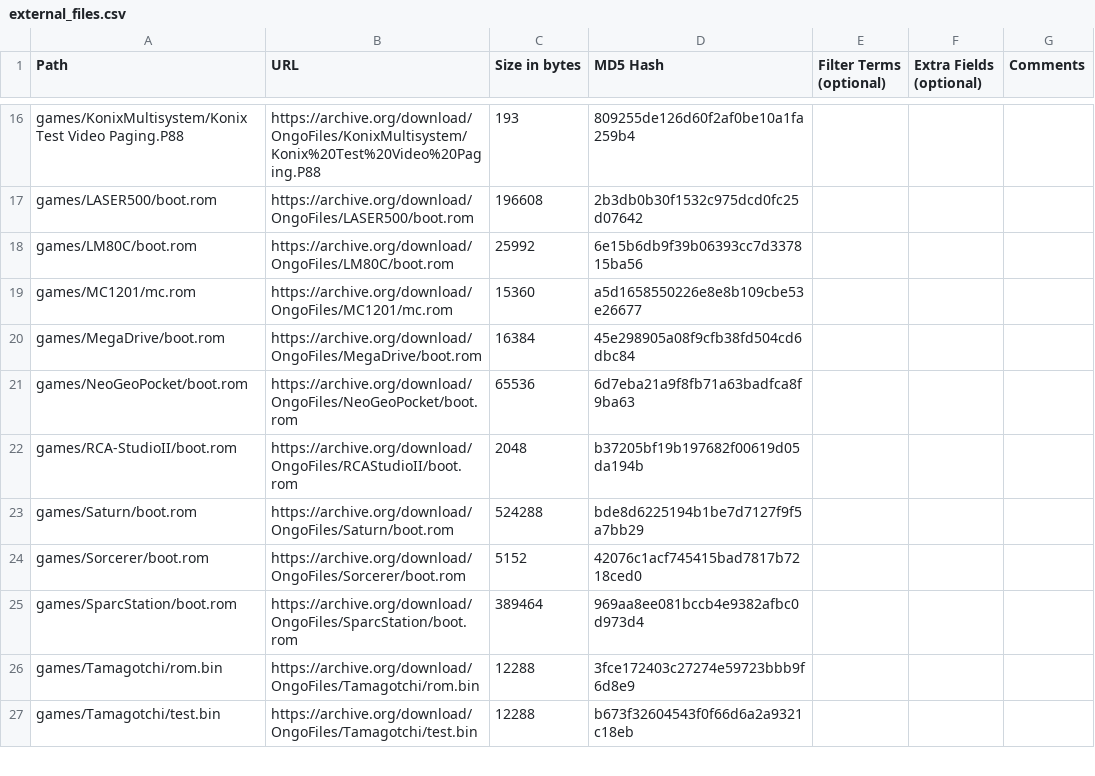
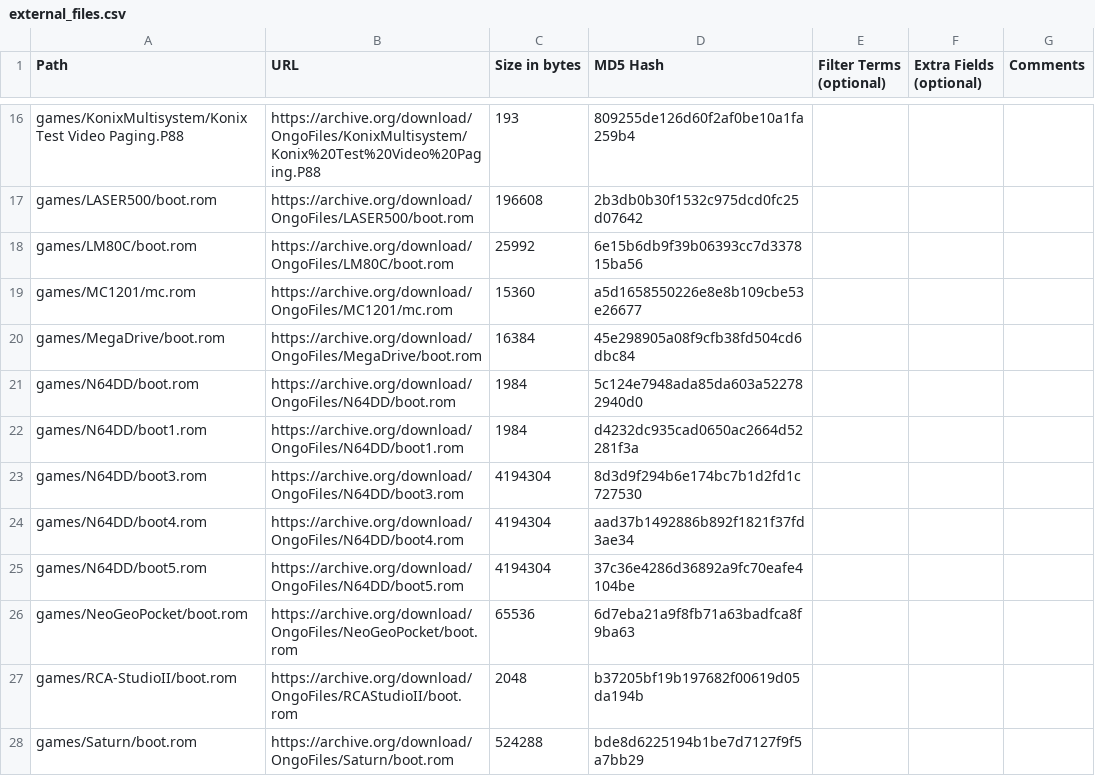
Before and after one commit to OngoGablogian/MiSTer_Ongo, a CSV file: external_files.csv, drawn as a sheet; only a part is shown, gaps mark what is left out; the shorter side is filled out with more unchanged rows; the diff names each change by its address in the sheet, - before the commit and + after, or states it on an @@ line.

```diff
--- a/external_files.csv
+++ b/external_files.csv
+row 21: games/N64DD/boot.rom | https://archive.org/download/OngoFiles/N64DD/boot.rom | 1984 | 5c124e7948ada85da603a522782940d0
+row 22: games/N64DD/boot1.rom | https://archive.org/download/OngoFiles/N64DD/boot1.rom | 1984 | d4232dc935cad0650ac2664d52281f3a
+row 23: games/N64DD/boot3.rom | https://archive.org/download/OngoFiles/N64DD/boot3.rom | 4194304 | 8d3d9f294b6e174bc7b1d2fd1c727530
+row 24: games/N64DD/boot4.rom | https://archive.org/download/OngoFiles/N64DD/boot4.rom | 4194304 | aad37b1492886b892f1821f37fd3ae34
+row 25: games/N64DD/boot5.rom | https://archive.org/download/OngoFiles/N64DD/boot5.rom | 4194304 | 37c36e4286d36892a9fc70eafe4104be
```
Also changed, not shown: 5 other files.
